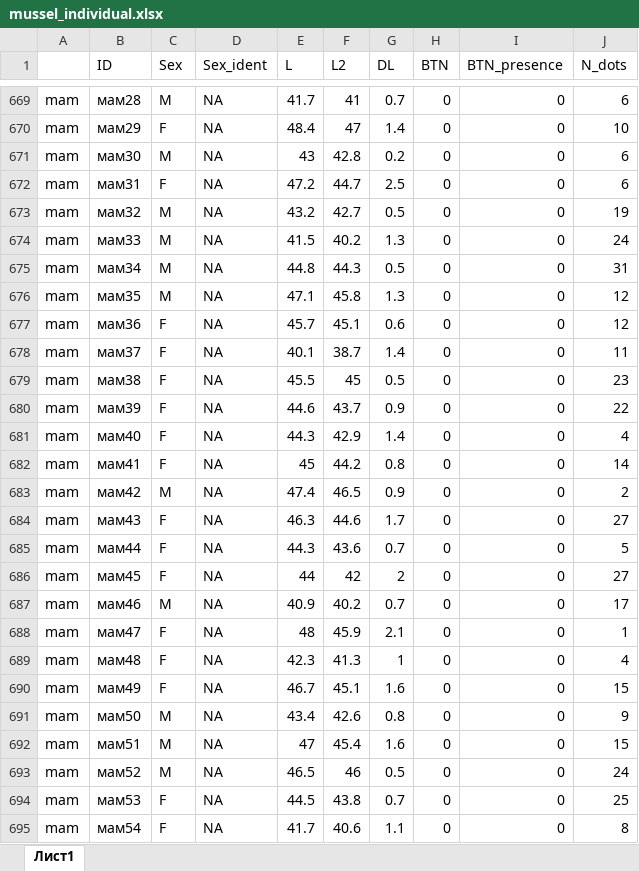
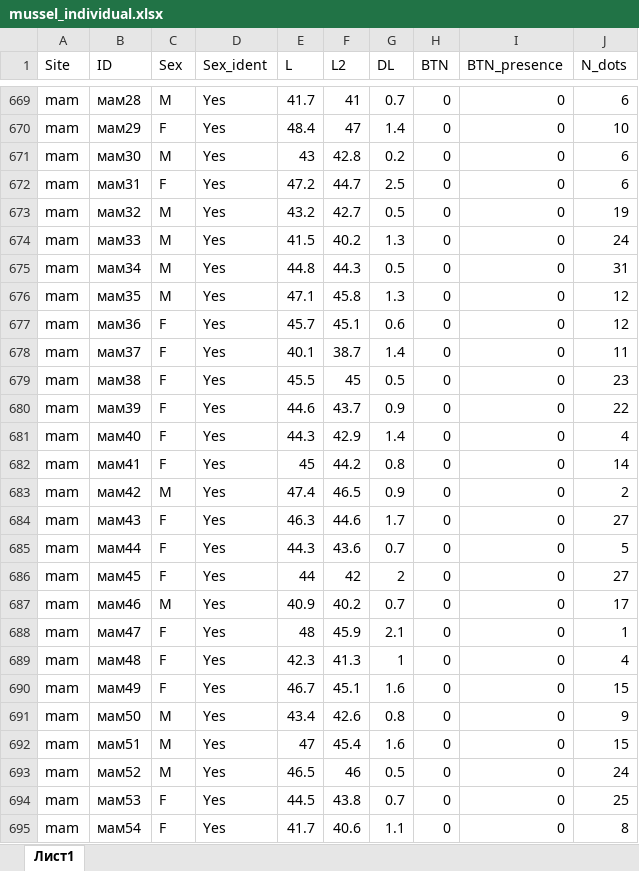
Before and after one commit to polydora/Articles_in_progress, an Excel workbook: Mussel_Cancer/Rcalc_for_cancer/Data/mussel_individual.xlsx, sheet Лист1, drawn as a sheet; only a part is shown, gaps mark what is left out; values as stored, in another font and other column widths than the file's, no borders; the diff covers the shown part only; the diff names each change by its address in the sheet, - before the commit and + after, or states it on an @@ line.

```diff
--- a/Mussel_Cancer/Rcalc_for_cancer/Data/mussel_individual.xlsx (sheet Лист1)
+++ b/Mussel_Cancer/Rcalc_for_cancer/Data/mussel_individual.xlsx (sheet Лист1)
-A1: (empty)
+A1: Site
-D669:D695 (Sex_ident): NA
+D669:D695 (Sex_ident): Yes
```
Also changed, not shown: 18 hidden or unhidden rows and 37 edited cells elsewhere in this sheet, 14 other files.
